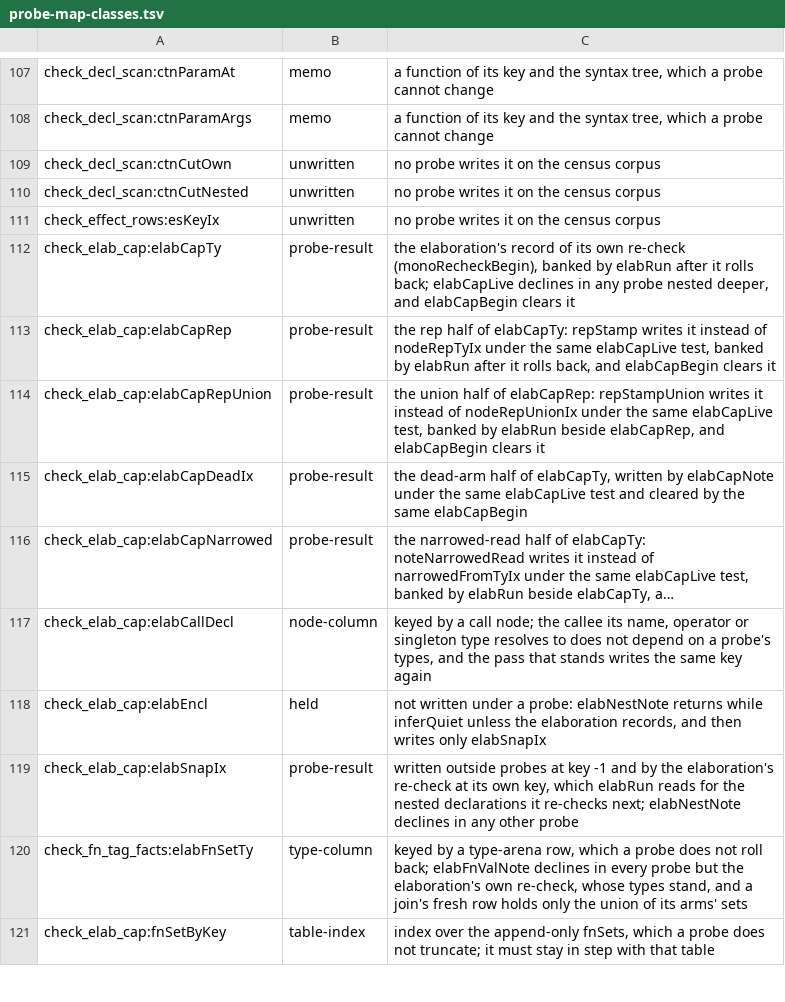
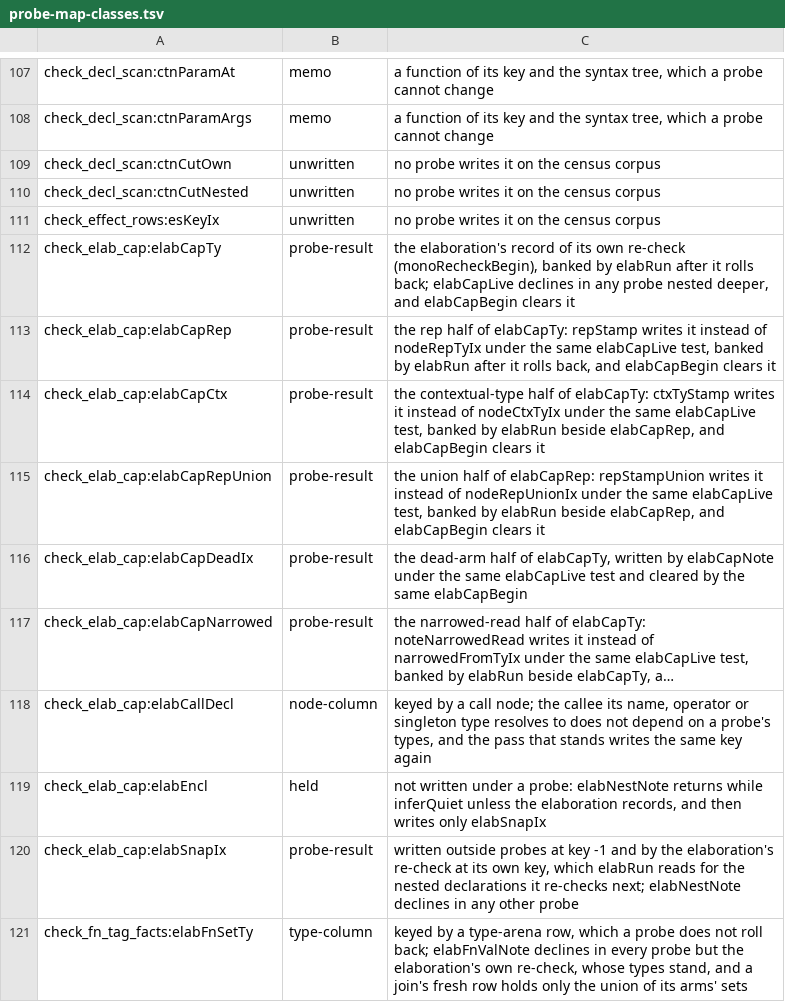
Before and after one commit to voces/vl, a TSV file: scripts/probe-map-classes.tsv, drawn as a sheet; only a part is shown, gaps mark what is left out; the shorter side is filled out with more unchanged rows; long unchanged cells end in ….

```diff
--- a/scripts/probe-map-classes.tsv
+++ b/scripts/probe-map-classes.tsv
@@ -113,2 +113,3 @@ check_elab_cap:elabCapTy	probe-result	the elaboration's record of its own re-che
 check_elab_cap:elabCapRep	probe-result	the rep half of elabCapTy: repStamp writes it instead of nodeRepTyIx under the same elabCapLive test, banked by elabRun after it rolls back, and elabCapBegin clears it
+check_elab_cap:elabCapCtx	probe-result	the contextual-type half of elabCapTy: ctxTyStamp writes it instead of nodeCtxTyIx under the same elabCapLive test, banked by elabRun beside elabCapRep, and elabCapBegin clears it
 check_elab_cap:elabCapRepUnion	probe-result	the union half of elabCapRep: repStampUnion writes it instead of nodeRepUnionIx under the same elabCapLive test, banked by elabRun beside elabCapRep, and elabCapBegin clears it
```
